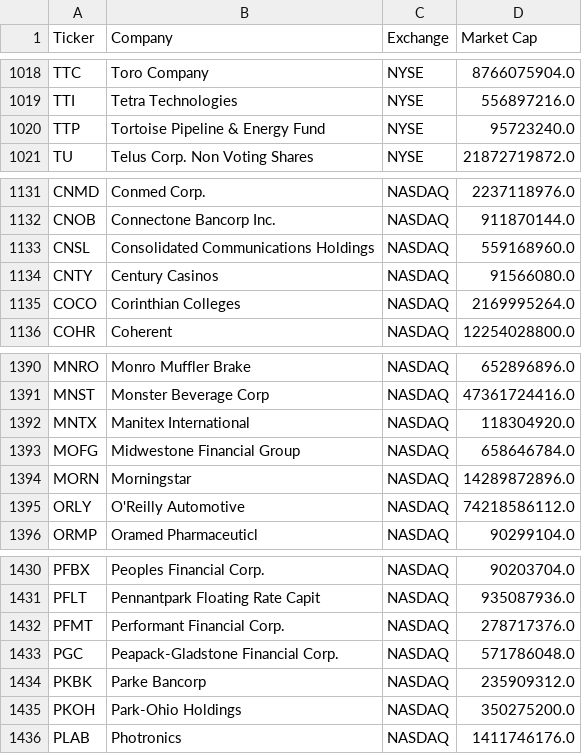
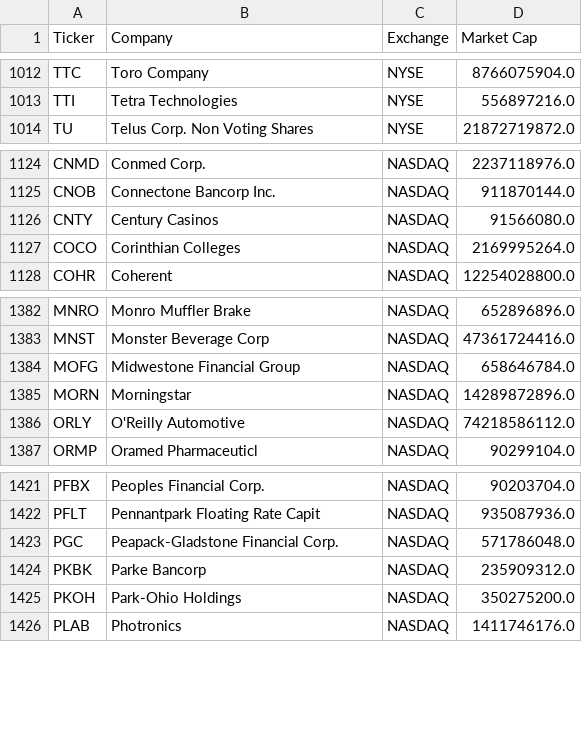
Before and after one commit to P1N60/Uni, a CSV file: VS-Code/Side-Projects/money_printer/data/filtered_tickers.csv, drawn as a sheet; only a part is shown, gaps mark what is left out; the diff covers the shown part only.

```diff
--- a/VS-Code/Side-Projects/money_printer/data/filtered_tickers.csv
+++ b/VS-Code/Side-Projects/money_printer/data/filtered_tickers.csv
@@ -1019,3 +1013,2 @@ TTC,Toro Company,NYSE,8766075904.0
 TTI,Tetra Technologies,NYSE,556897216.0
-TTP,Tortoise Pipeline & Energy Fund,NYSE,95723240.0
 TU,Telus Corp. Non Voting Shares,NYSE,21872719872.0
@@ -1132,3 +1125,2 @@ CNMD,Conmed Corp.,NASDAQ,2237118976.0
 CNOB,Connectone Bancorp Inc.,NASDAQ,911870144.0
-CNSL,Consolidated Communications Holdings,NASDAQ,559168960.0
 CNTY,Century Casinos,NASDAQ,91566080.0
@@ -1391,3 +1383,2 @@ MNRO,Monro Muffler Brake,NASDAQ,652896896.0
 MNST,Monster Beverage Corp,NASDAQ,47361724416.0
-MNTX,Manitex International,NASDAQ,118304920.0
 MOFG,Midwestone Financial Group,NASDAQ,658646784.0
@@ -1431,3 +1422,2 @@ PFBX,Peoples Financial Corp.,NASDAQ,90203704.0
 PFLT,Pennantpark Floating Rate Capit,NASDAQ,935087936.0
-PFMT,Performant Financial Corp.,NASDAQ,278717376.0
 PGC,Peapack-Gladstone Financial Corp.,NASDAQ,571786048.0
```
Also changed, not shown: 6 removed rows elsewhere in this file, 2 other files.
